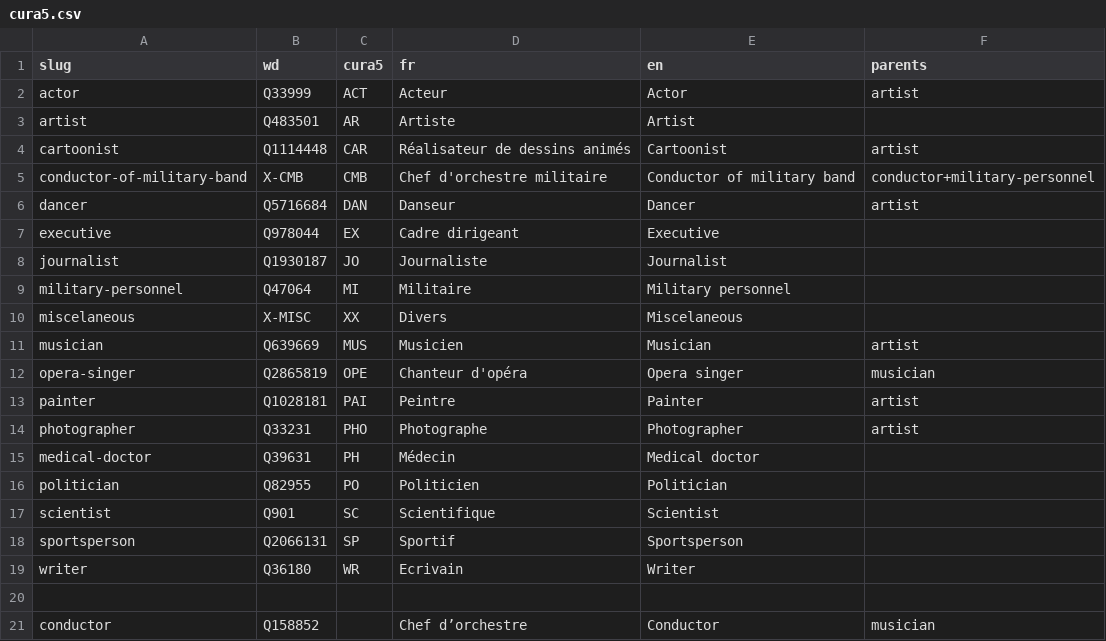
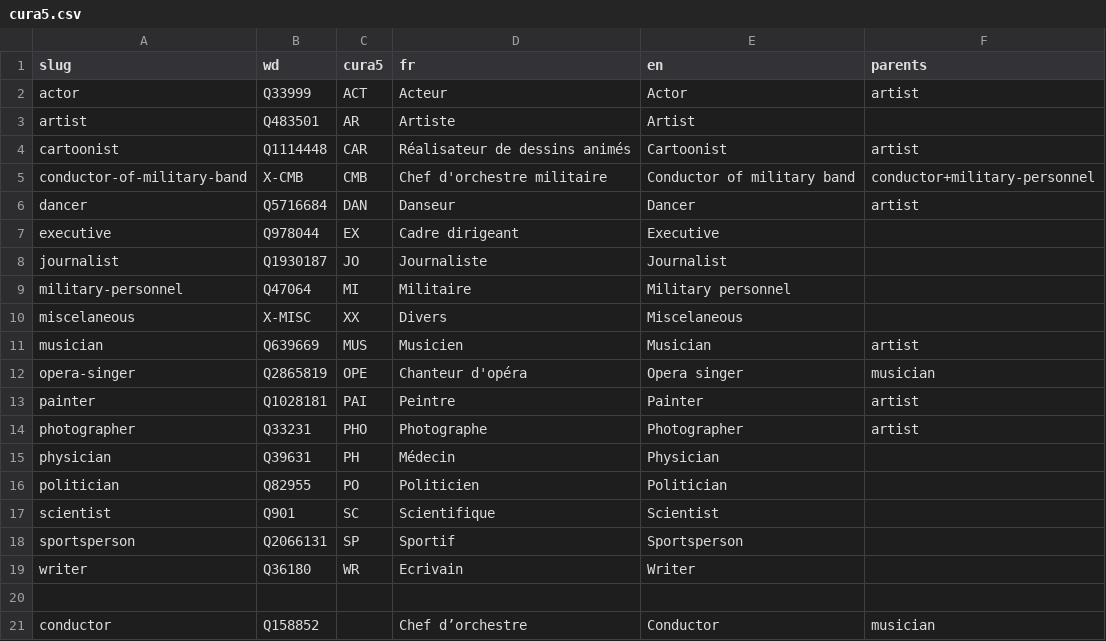
Before and after one commit to tig12/g5, a CSV file: data/model/occu/cura5.csv, drawn as a sheet.

```diff
--- a/data/model/occu/cura5.csv
+++ b/data/model/occu/cura5.csv
@@ -14,3 +14,3 @@ painter;Q1028181;PAI;Peintre;Painter;artist
 photographer;Q33231;PHO;Photographe;Photographer;artist
-medical-doctor;Q39631;PH;Médecin;Medical doctor;
+physician;Q39631;PH;Médecin;Physician;
 politician;Q82955;PO;Politicien;Politician;
```
Also changed, not shown: data/model/occu/gauq-ertel-wd.csv, 4 other files.
